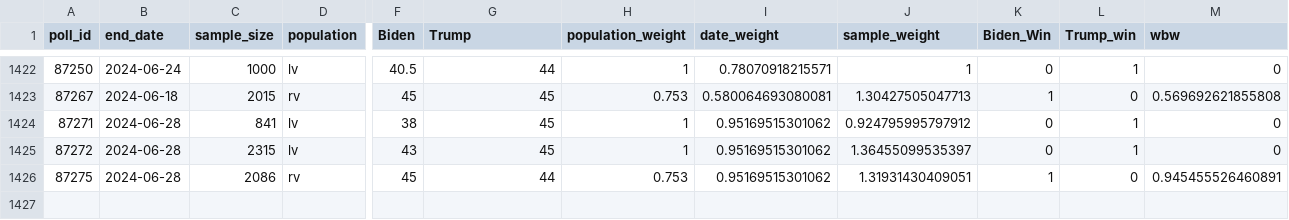
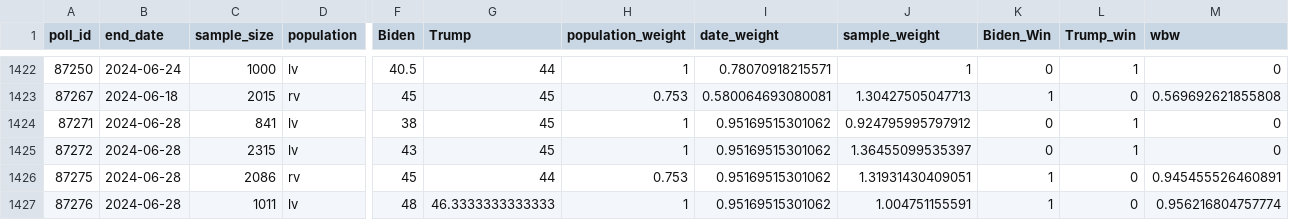
Before and after one commit to s0py/s0py.github.io, a CSV file: election/popular_vote_polls.csv, drawn as a sheet; only a part is shown, gaps mark what is left out; rows hold the shown columns only; the diff names each change by its address in the sheet, - before the commit and + after, or states it on an @@ line.

Commit message:
updated homepage and updated polls

```diff
--- a/election/popular_vote_polls.csv
+++ b/election/popular_vote_polls.csv
+row 1427: 87276 | 2024-06-28 | 1011 | lv | 48 | 46.3333333333333 | 1 | 0.95169515301062 | 1.004751155591 | 1 | 0 | 0.956216804757774
```
Also changed, not shown: 17 other files.
